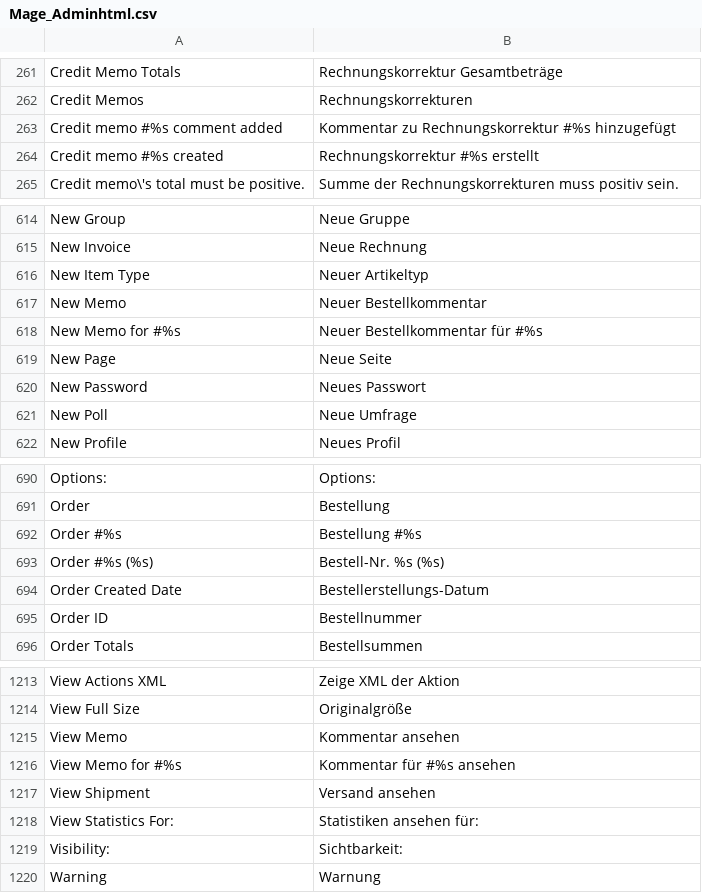
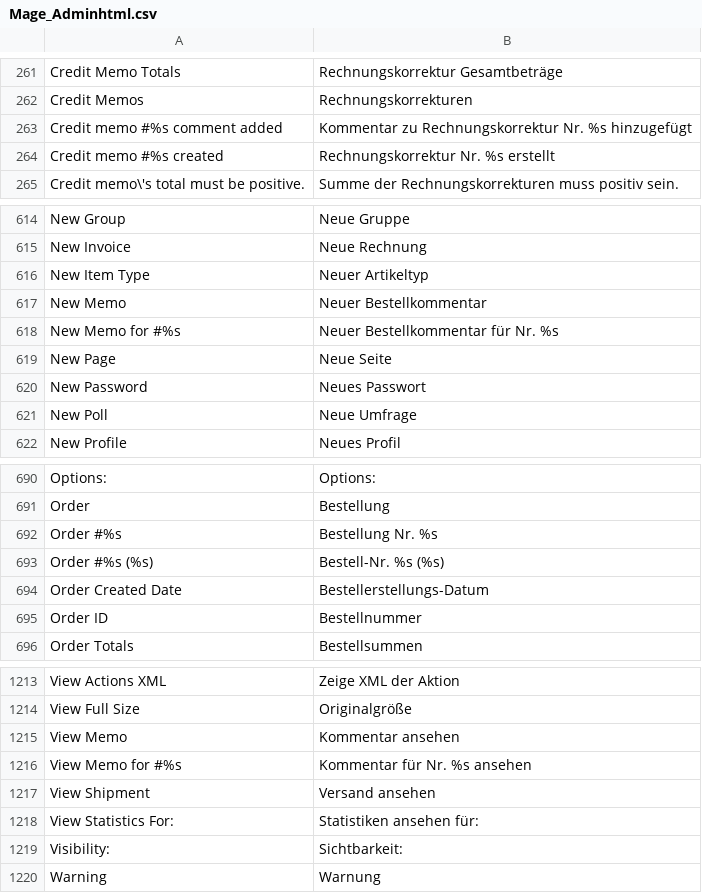
Before and after one commit to MaWoScha/German_LocalePack_de_DE, a CSV file: app/locale/de_DE/Mage_Adminhtml.csv, drawn as a sheet; only a part is shown, gaps mark what is left out.

```diff
--- a/app/locale/de_DE/Mage_Adminhtml.csv
+++ b/app/locale/de_DE/Mage_Adminhtml.csv
@@ -262,4 +262,4 @@
 "Credit Memos","Rechnungskorrekturen"
-"Credit memo #%s comment added","Kommentar zu Rechnungskorrektur #%s hinzugefügt"
-"Credit memo #%s created","Rechnungskorrektur #%s erstellt"
+"Credit memo #%s comment added","Kommentar zu Rechnungskorrektur Nr. %s hinzugefügt"
+"Credit memo #%s created","Rechnungskorrektur Nr. %s erstellt"
 "Credit memo\'s total must be positive.","Summe der Rechnungskorrekturen muss positiv sein."
@@ -617,3 +617,3 @@
 "New Memo","Neuer Bestellkommentar"
-"New Memo for #%s","Neuer Bestellkommentar für #%s"
+"New Memo for #%s","Neuer Bestellkommentar für Nr. %s"
 "New Page","Neue Seite"
@@ -691,3 +691,3 @@
 "Order","Bestellung"
-"Order #%s","Bestellung #%s"
+"Order #%s","Bestellung Nr. %s"
 "Order #%s (%s)","Bestell-Nr. %s (%s)"
@@ -1215,3 +1215,3 @@
 "View Memo","Kommentar ansehen"
-"View Memo for #%s","Kommentar für #%s ansehen"
+"View Memo for #%s","Kommentar für Nr. %s ansehen"
 "View Shipment","Versand ansehen"
```
Also changed, not shown: app/locale/de_DE/Mage_Checkout.csv, app/locale/de_DE/Mage_Customer.csv, 4 other files.
